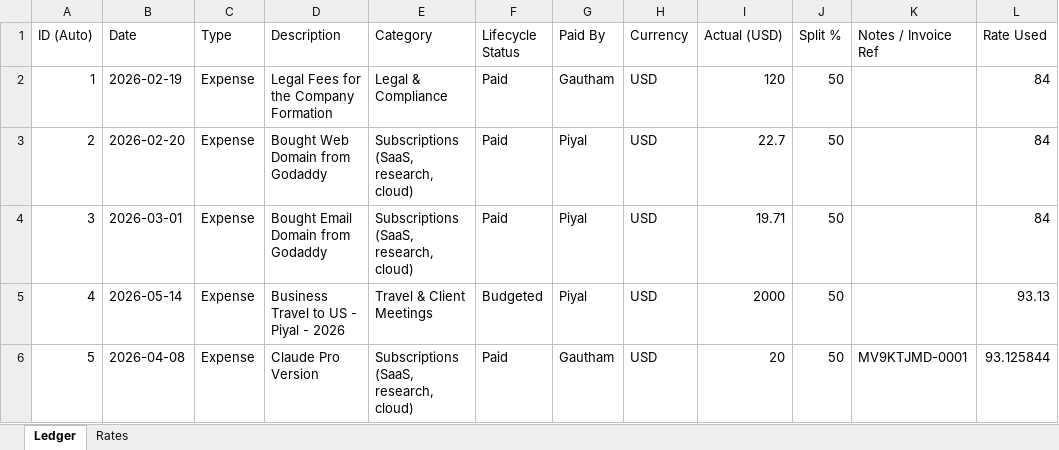
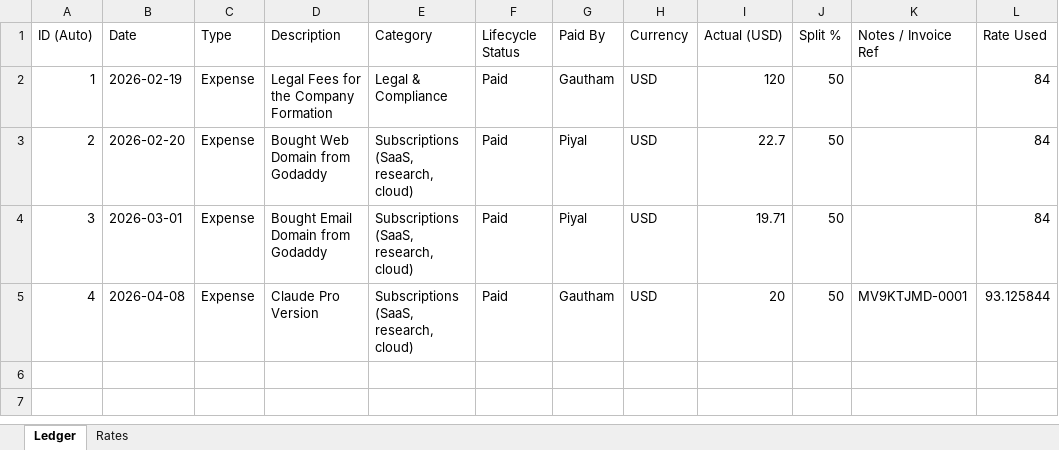
Before and after one commit to kneuralabs/trax, an Excel workbook: database.xlsx, sheet Ledger, drawn as a sheet; values as stored, in another font and other column widths than the file's, no borders; removed rows and columns are numbered as before the commit, all else as after; the diff names each change by its address in the sheet, - before the commit and + after, or states it on an @@ line.

Commit message:
KneuraTRAX update 2026-04-22T08:20

```diff
--- a/database.xlsx (sheet Ledger)
+++ b/database.xlsx (sheet Ledger)
-row 5: 4 | 2026-05-14 | Expense | Business Travel to US - Piyal - 2026 | Travel & Client Meetings | Budgeted | Piyal | USD | 2000 | 50 |  | 93.13
-A5 (ID (Auto)): 5
+A5 (ID (Auto)): 4
```
